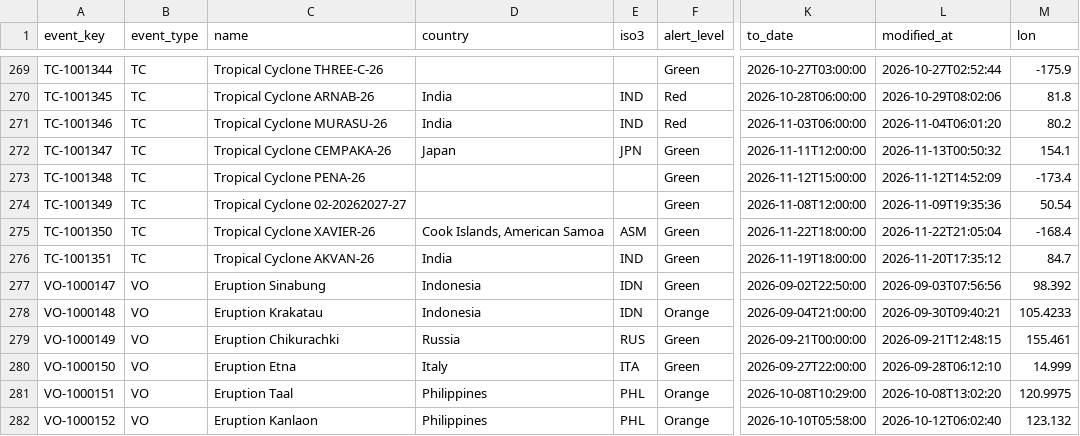
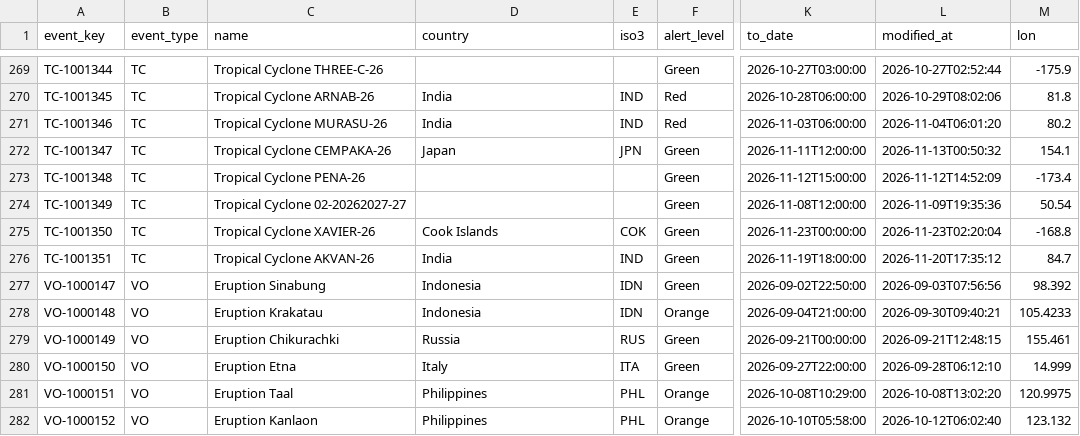
Before and after one commit to 0Ju12/data-projects, a CSV file: warehouse/data/disasters.csv, drawn as a sheet; only a part is shown, gaps mark what is left out; the diff names each change by its address in the sheet, - before the commit and + after, or states it on an @@ line.

```diff
--- a/warehouse/data/disasters.csv
+++ b/warehouse/data/disasters.csv
-D275 (country): Cook Islands, American Samoa
+D275 (country): Cook Islands
-E275 (iso3): ASM
+E275 (iso3): COK
-K275 (to_date): 2026-11-22T18:00:00
+K275 (to_date): 2026-11-23T00:00:00
-L275 (modified_at): 2026-11-22T21:05:04
+L275 (modified_at): 2026-11-23T02:20:04
-M275 (lon): -168.4
+M275 (lon): -168.8
```
Also changed, not shown: geo-data-pipeline/data/events.csv, warehouse/data/jobs_fetch_log.csv, 9 other files.
